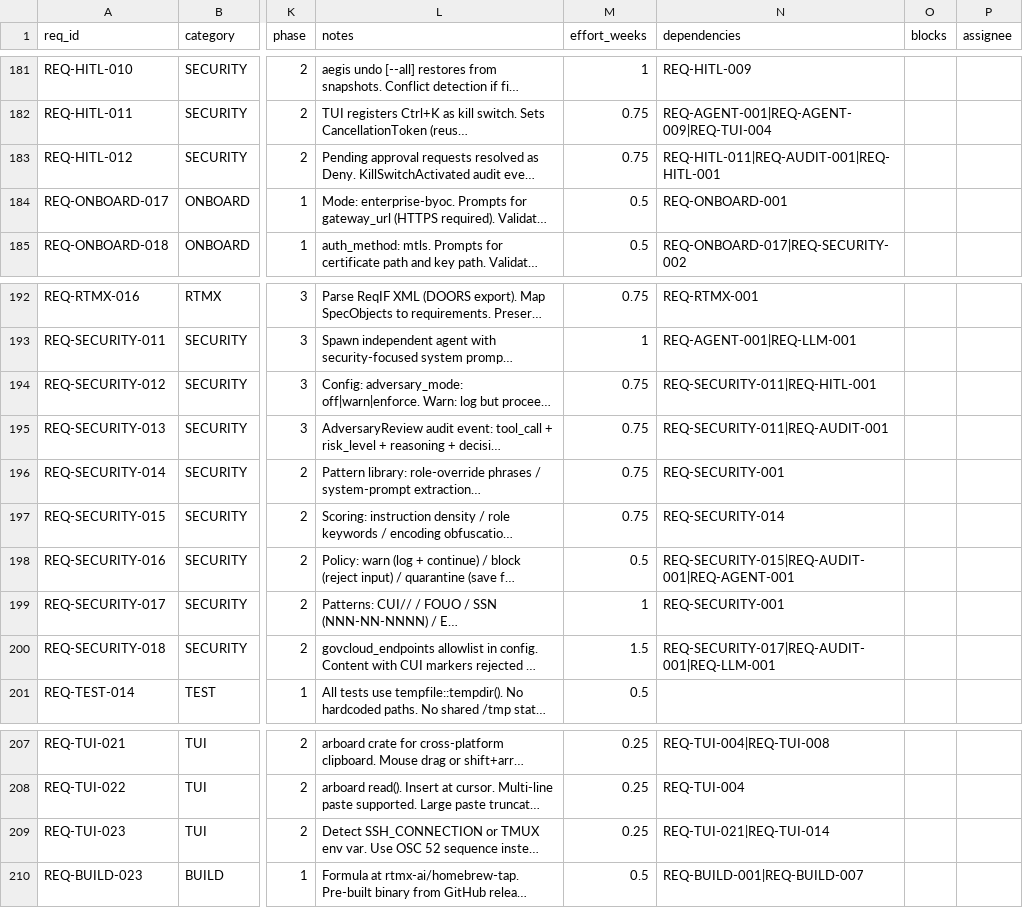
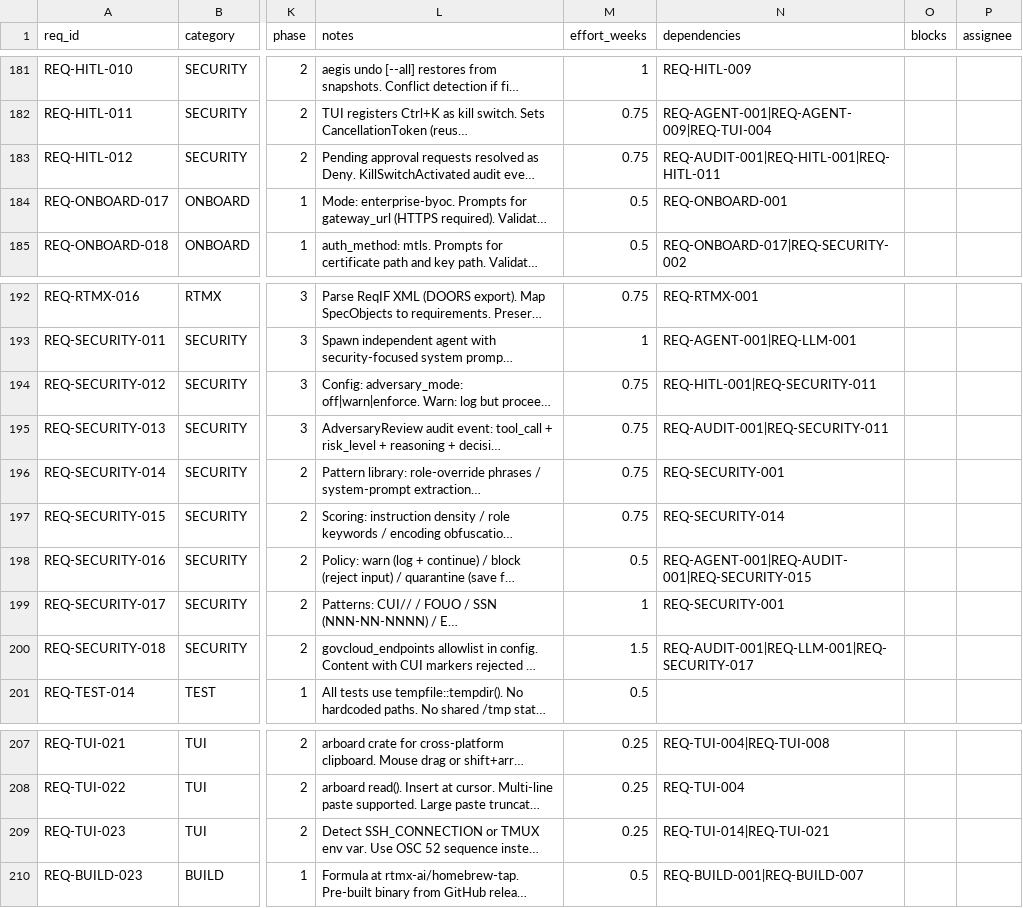
Before and after one commit to rtmx-ai/aegis-cli, a CSV file: .rtmx/database.csv, drawn as a sheet; only a part is shown, gaps mark what is left out; long unchanged cells end in …; the diff covers the shown part only; the diff names each change by its address in the sheet, - before the commit and + after, or states it on an @@ line.

```diff
--- a/.rtmx/database.csv
+++ b/.rtmx/database.csv
-N183 (dependencies): REQ-HITL-011|REQ-AUDIT-001|REQ-HITL-001
+N183 (dependencies): REQ-AUDIT-001|REQ-HITL-001|REQ-HITL-011
-N194 (dependencies): REQ-SECURITY-011|REQ-HITL-001
+N194 (dependencies): REQ-HITL-001|REQ-SECURITY-011
-N195 (dependencies): REQ-SECURITY-011|REQ-AUDIT-001
+N195 (dependencies): REQ-AUDIT-001|REQ-SECURITY-011
-N198 (dependencies): REQ-SECURITY-015|REQ-AUDIT-001|REQ-AGENT-001
+N198 (dependencies): REQ-AGENT-001|REQ-AUDIT-001|REQ-SECURITY-015
-N200 (dependencies): REQ-SECURITY-017|REQ-AUDIT-001|REQ-LLM-001
+N200 (dependencies): REQ-AUDIT-001|REQ-LLM-001|REQ-SECURITY-017
-N209 (dependencies): REQ-TUI-021|REQ-TUI-014
+N209 (dependencies): REQ-TUI-014|REQ-TUI-021
```
Also changed, not shown: 29 edited cells elsewhere in this file, 3 other files.
